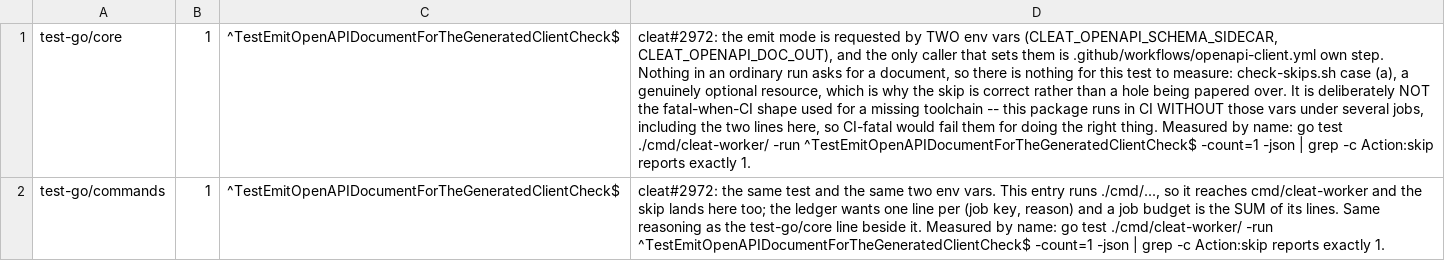
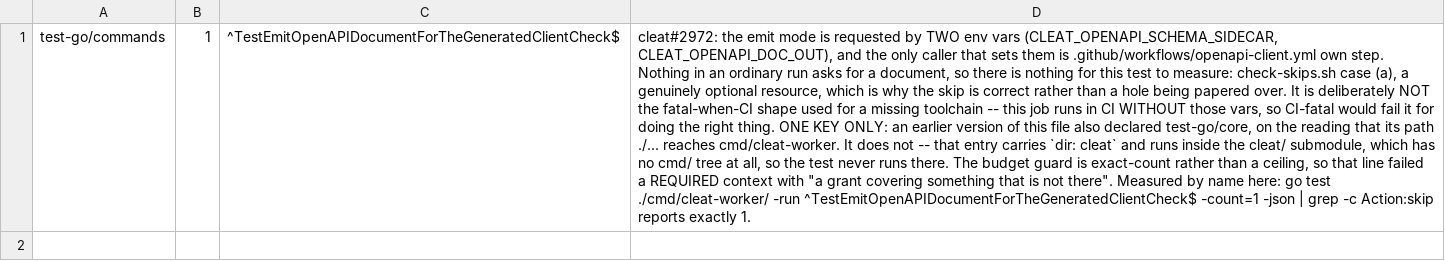
Before and after one commit to cleat-team/cleat, a TSV file: scripts/skip-ledger.d/the-openapi-emit-test-skips-unless-asked.tsv, drawn as a sheet; removed rows and columns are numbered as before the commit, all else as after; the diff names each change by its address in the sheet, - before the commit and + after, or states it on an @@ line.

```diff
--- a/scripts/skip-ledger.d/the-openapi-emit-test-skips-unless-asked.tsv
+++ b/scripts/skip-ledger.d/the-openapi-emit-test-skips-unless-asked.tsv
-row 1: test-go/core | 1 | ^TestEmitOpenAPIDocumentForTheGeneratedClientCheck$ | cleat#2972: the emit mode is requested by TWO env vars (CLEAT_OPENAPI_SCHEMA_SIDECAR, CLEAT_OPENAPI_DOC_OUT), and the only caller that sets them is .github/workflows/openapi-client.yml own step. Nothing in an ordinary run asks for a document, so there is nothing for this test to measure: check-skips.sh case (a), a genuinely optional resource, which is why the skip is correct rather than a hole being papered over. It is deliberately NOT the fatal-when-CI shape used for a missing toolchain -- this package runs in CI WITHOUT those vars under several jobs, including the two lines here, so CI-fatal would fail them for doing the right thing. Measured by name: go test ./cmd/cleat-worker/ -run ^TestEmitOpenAPIDocumentForTheGeneratedClientCheck$ -count=1 -json | grep -c Action:skip reports exactly 1.
-D1: cleat#2972: the same test and the same two env vars. This entry runs ./cmd/..., so it reaches cmd/cleat-worker and the skip lands here too; the ledger wants one line per (job key, reason) and a job budget is the SUM of its lines. Same reasoning as the test-go/core line beside it. Measured by name: go test…
+D1: cleat#2972: the emit mode is requested by TWO env vars (CLEAT_OPENAPI_SCHEMA_SIDECAR, CLEAT_OPENAPI_DOC_OUT), and the only caller that sets them is .github/workflows/openapi-client.yml own step. Nothing in an ordinary run asks for a document, so there is nothing for this test to measure: check-skips.sh case (a), a genuinely optional resource, which is why the skip is correct rather than a hole being papered over. It is deliberately NOT the fatal-when-CI shape used for a missing toolchain -- this job runs in CI WITHOUT those vars, so CI-fatal would fail it for doing the right thing. ONE KEY ONLY: an earlier version of this file also declared test-go/core, on the reading that its path ./... reaches cmd/cleat-worker. It does not -- that entry carries `dir: cleat` and runs inside the cleat/ submodule, which has no cmd/ tree at all, so the test never runs there. The budget guard is exact-count rather than a ceiling, so that line failed a REQUIRED context with "a grant covering something that is not there". Measured by name here: go test…
```
